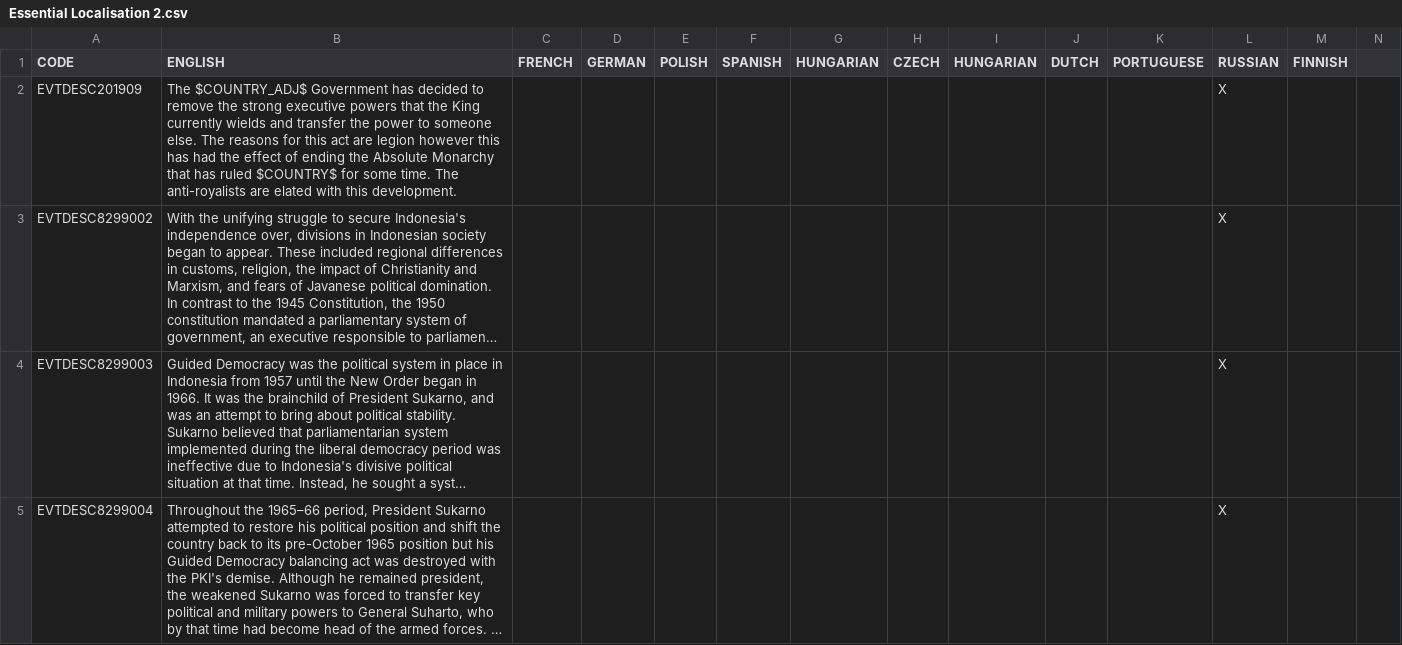
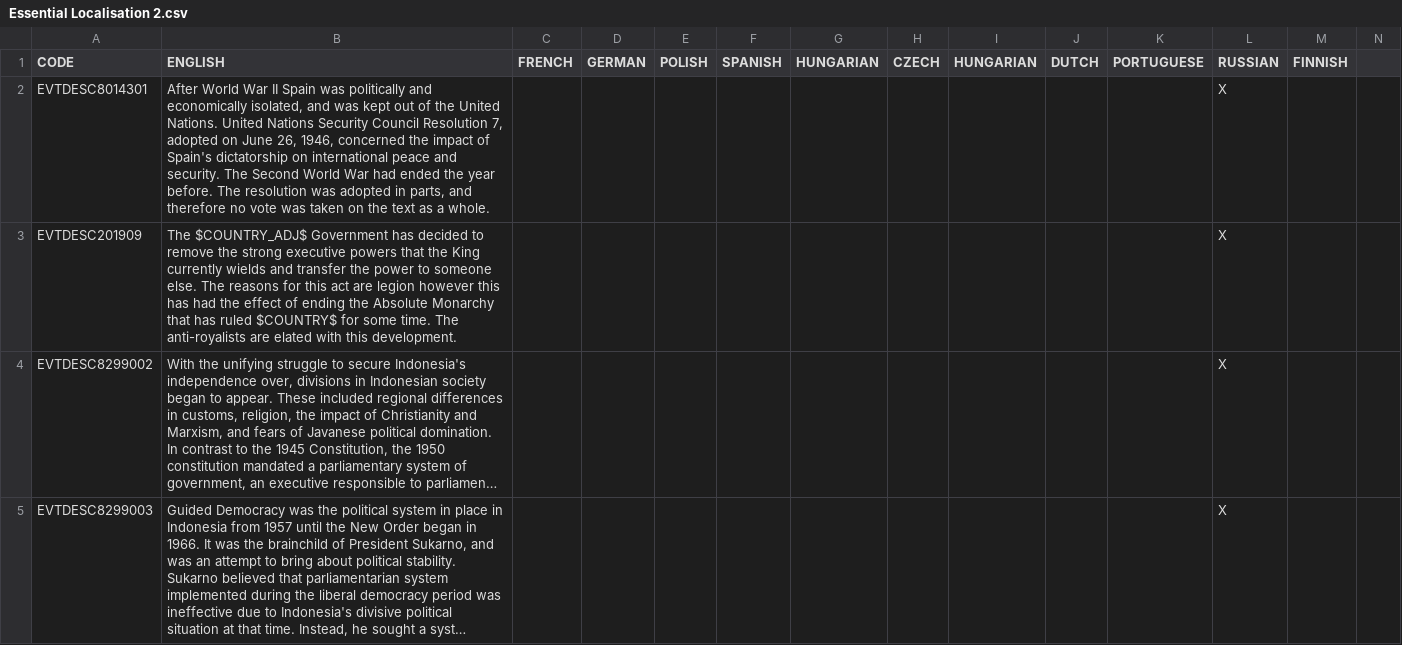
Before and after one commit to settintotrieste/Victoria-2-Cold-War-Enhancement-Mod-CWE, a CSV file: CWE/localisation/Essential Localisation 2.csv, drawn as a sheet; only a part is shown; the shorter side is filled out with more unchanged rows; long unchanged cells end in …; rows hold the shown columns only; the diff names each change by its address in the sheet, - before the commit and + after, or states it on an @@ line.

Commit message:
Initial review of Spanish events

```diff
--- a/CWE/localisation/Essential Localisation 2.csv
+++ b/CWE/localisation/Essential Localisation 2.csv
+row 2: EVTDESC8014301 | After World War II Spain was politically and economically isolated, and was kept out of the United Nations. United Nations Security Council Resolution 7, adopted on June 26, 1946, concerned the impact of Spain's dictatorship on international peace and security. The Second World War had ended the year before. The resolution was adopted in parts, and therefore no vote was taken on the text as a whole. |  |  |  |  |  |  |  |  |  | X
```
Also changed, not shown: 3 other files.
